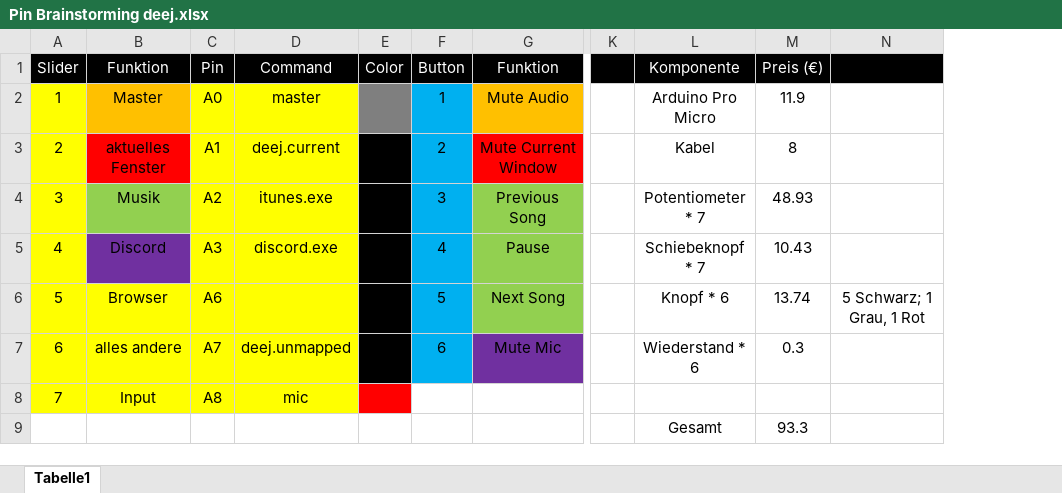
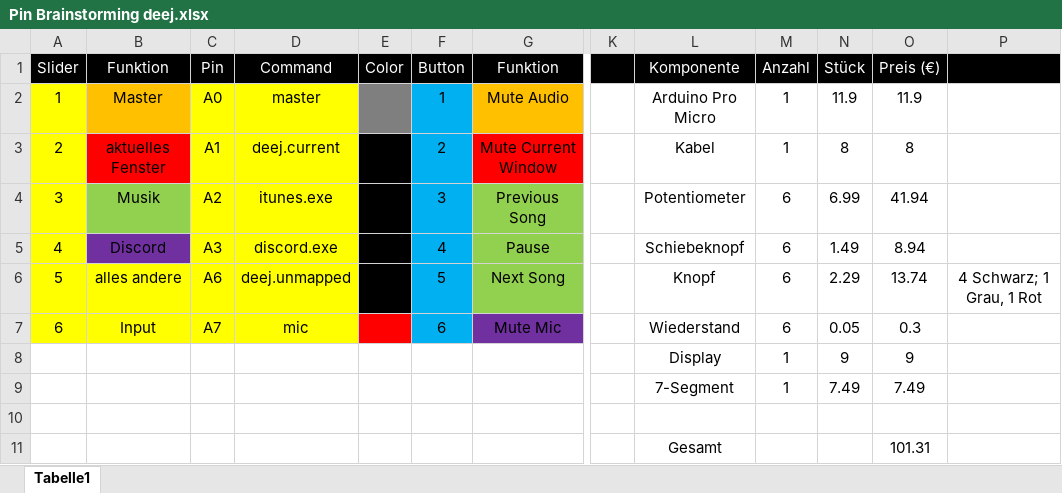
Before and after one commit to keimschleuder/deej, an Excel workbook: Pin Brainstorming deej.xlsx, sheet Tabelle1, drawn as a sheet; only a part is shown, gaps mark what is left out; values as stored, in another font and other column widths than the file's, no borders; removed rows and columns are numbered as before the commit, all else as after; rows hold the shown columns only; the diff names each change by its address in the sheet, - before the commit and + after, or states it on an @@ line.

Commit message:
Changed my config

```diff
--- a/Pin Brainstorming deej.xlsx (sheet Tabelle1)
+++ b/Pin Brainstorming deej.xlsx (sheet Tabelle1)
+column M (Anzahl), rows 2-7: 1 | 1 | 6 | 6 | 6 | 6
+column N (Stück), rows 2-7: 11.9 | 8 | 6.99 | 1.49 | 2.29 | 0.05
-column N, row 6: 5 Schwarz; 1 Grau, 1 Rot
+column P, row 6: 4 Schwarz; 1 Grau, 1 Rot
-L4 (Komponente): Potentiometer * 7
+L4 (Komponente): Potentiometer
-O4 (Preis (€)): 48.93
+O4 (Preis (€)): 41.94
-L5 (Komponente): Schiebeknopf * 7
+L5 (Komponente): Schiebeknopf
-O5 (Preis (€)): 10.43
+O5 (Preis (€)): 8.94
-B6 (Funktion): Browser
+B6 (Funktion): alles andere
-D6 (Command): (empty)
+D6 (Command): deej.unmapped
-L6 (Komponente): Knopf * 6
+L6 (Komponente): Knopf
-B7 (Funktion): alles andere
+B7 (Funktion): Input
-D7 (Command): deej.unmapped
+D7 (Command): mic
-E7 fill: #000000
+E7 fill: #FF0000
-L7 (Komponente): Wiederstand * 6
+L7 (Komponente): Wiederstand
-row 8: 7 | Input | A8 | mic
+row 8:  |  |  |  |  |  |  |  | Display | 1 | 9 | 9
+row 9:  |  |  |  |  |  |  |  | 7-Segment | 1 | 7.49 | 7.49
-row 10:  |  |  |  |  |  |  |  | Gesamt | 93.3
+row 10: (empty)
+row 11:  |  |  |  |  |  |  |  | Gesamt |  |  | 101.31
```
Also changed, not shown: formulas that keep their value.
